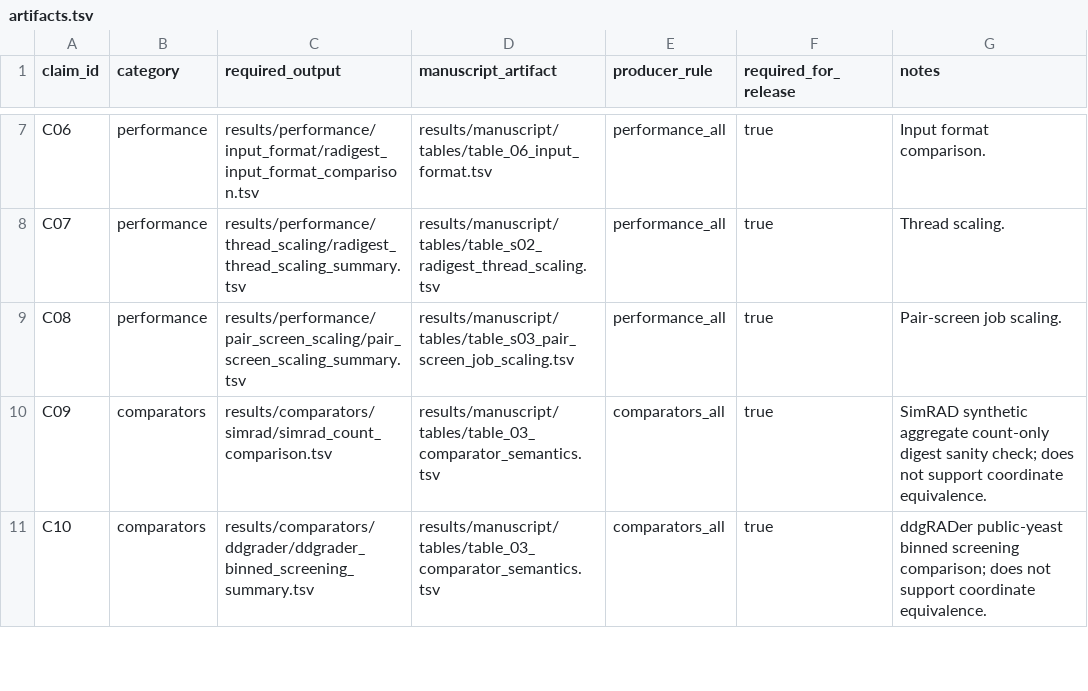
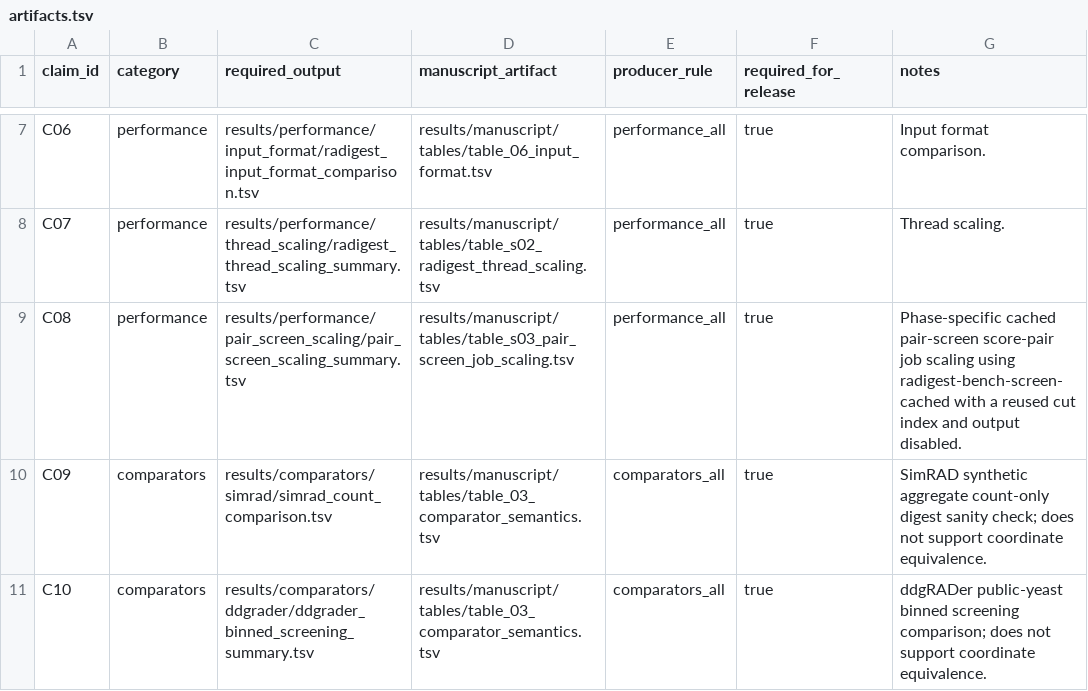
Before and after one commit to ericksamera/radigest-benchmarking, a TSV file: config/artifacts.tsv, drawn as a sheet; only a part is shown, gaps mark what is left out.

```diff
--- a/config/artifacts.tsv
+++ b/config/artifacts.tsv
@@ -8,3 +8,3 @@ C06	performance	results/performance/input_format/radigest_input_format_compariso
 C07	performance	results/performance/thread_scaling/radigest_thread_scaling_summary.tsv	results/manuscript/tables/table_s02_radigest_thread_scaling.tsv	performance_all	true	Thread scaling.
-C08	performance	results/performance/pair_screen_scaling/pair_screen_scaling_summary.tsv	results/manuscript/tables/table_s03_pair_screen_job_scaling.tsv	performance_all	true	Pair-screen job scaling.
+C08	performance	results/performance/pair_screen_scaling/pair_screen_scaling_summary.tsv	results/manuscript/tables/table_s03_pair_screen_job_scaling.tsv	performance_all	true	Phase-specific cached pair-screen score-pair job scaling using radigest-bench-screen-cached with a reused cut index and output disabled.
 C09	comparators	results/comparators/simrad/simrad_count_comparison.tsv	results/manuscript/tables/table_03_comparator_semantics.tsv	comparators_all	true	SimRAD synthetic aggregate count-only digest sanity check; does not support coordinate equivalence.
```
Also changed, not shown: config/pair_screen_scaling_cases.tsv, 12 other files.
